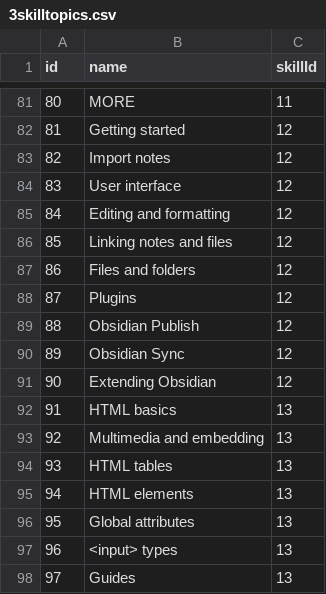
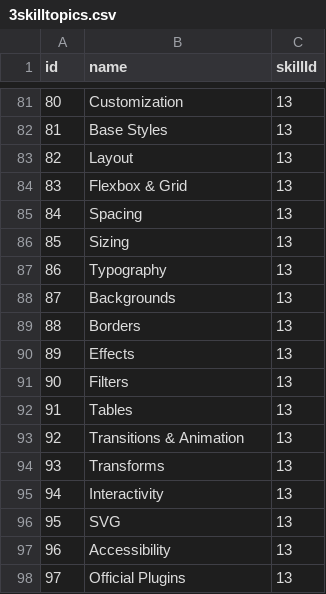
Before and after one commit to TheEverything/imptree, a CSV file: export/3skilltopics.csv, drawn as a sheet; only a part is shown, gaps mark what is left out; the diff covers the shown part only.

```diff
--- a/export/3skilltopics.csv
+++ b/export/3skilltopics.csv
@@ -81,18 +81,18 @@ id;name;skillId
-80;MORE;11
-81;Getting started;12
-82;Import notes;12
-83;User interface;12
-84;Editing and formatting;12
-85;Linking notes and files;12
-86;Files and folders;12
-87;Plugins;12
-88;Obsidian Publish;12
-89;Obsidian Sync;12
-90;Extending Obsidian;12
-91;HTML basics;13
-92;Multimedia and embedding;13
-93;HTML tables;13
-94;HTML elements;13
-95;Global attributes;13
-96;<input> types;13
-97;Guides;13
+80;Customization;13
+81;Base Styles;13
+82;Layout;13
+83;Flexbox & Grid;13
+84;Spacing;13
+85;Sizing;13
+86;Typography;13
+87;Backgrounds;13
+88;Borders;13
+89;Effects;13
+90;Filters;13
+91;Tables;13
+92;Transitions & Animation;13
+93;Transforms;13
+94;Interactivity;13
+95;SVG;13
+96;Accessibility;13
+97;Official Plugins;13
```
Also changed, not shown: 145 edited cells elsewhere in this file, export/2skills.csv, export/4microskills.csv, 18 other files.
